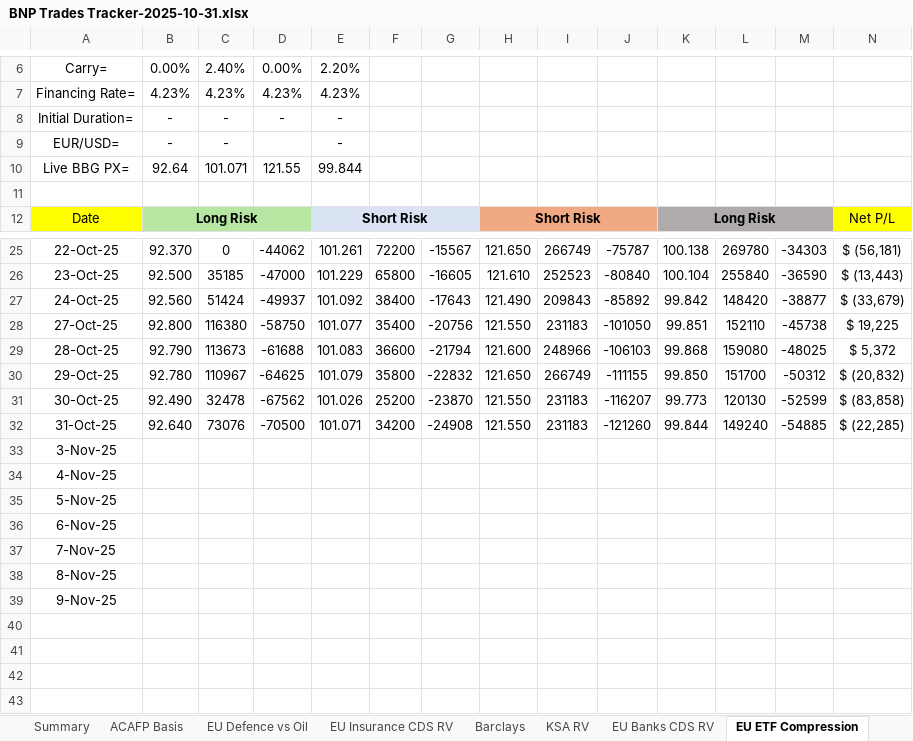
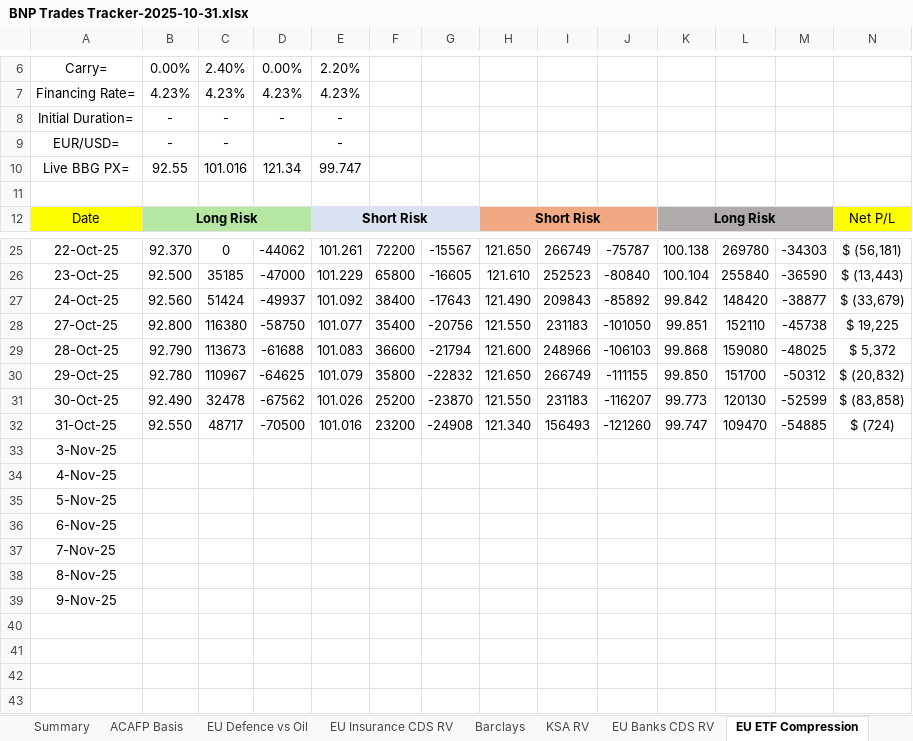
Before and after one commit to vasusharmaiiicm/57.-BNP-Trades-Tracker, an Excel workbook: BNP Trades Tracker-2025-10-31.xlsx, sheet EU ETF Compression, drawn as a sheet; only a part is shown, gaps mark what is left out; the shorter side is filled out with more unchanged rows; values as stored, in another font and other column widths than the file's, no borders; charts and pictures and conditional formats not drawn; removed rows and columns are numbered as before the commit, all else as after; rows hold the shown columns only; the diff names each change by its address in the sheet, - before the commit and + after, or states it on an @@ line.

```diff
--- a/BNP Trades Tracker-2025-10-31.xlsx (sheet EU ETF Compression)
+++ b/BNP Trades Tracker-2025-10-31.xlsx (sheet EU ETF Compression)
-row 10: Live BBG PX= | 92.64 | 101.071 | 121.55 | 99.844
+row 10: Live BBG PX= | 92.55 | 101.016 | 121.34 | 99.747
-B32: 92.640
+B32: 92.550
-C32: 73076
+C32: 48717
-E32: 101.071
+E32: 101.016
-F32: 34200
+F32: 23200
-H32: 121.550
+H32: 121.340
-I32: 231183
+I32: 156493
-K32: 99.844
+K32: 99.747
-L32: 149240
+L32: 109470
-N32: $ (22,285)
+N32: $ (724)
+row 40: (empty)
```
Also changed, not shown: sheet IHYG vs Xover, sheet ETF Compression, sheet US IG Cash Curve, sheet US ETF Compression, sheet KSA RV, sheet ACAFP vs SOCGEN, 11 more sheets, formulas that keep their value, hidden cells, charts or pictures, 1 other file.
